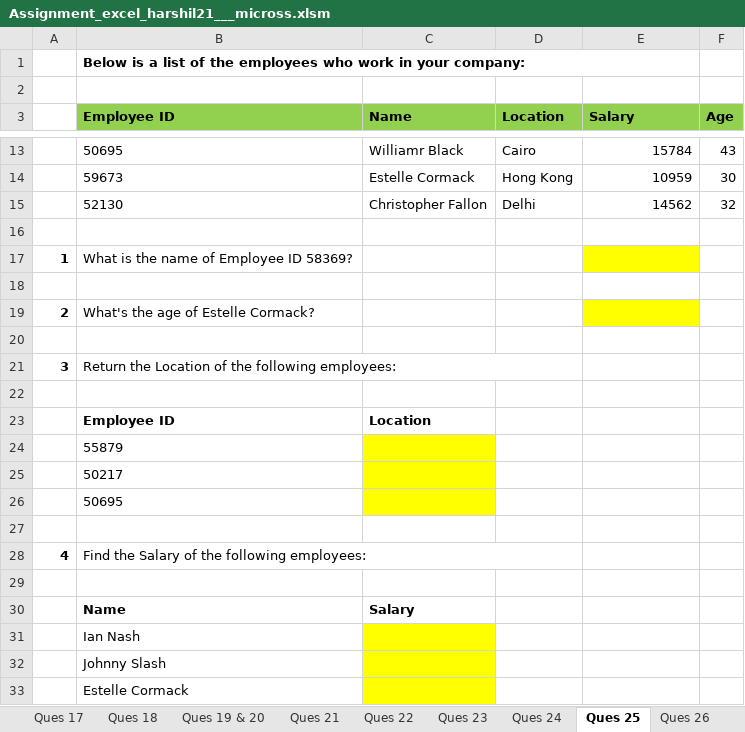
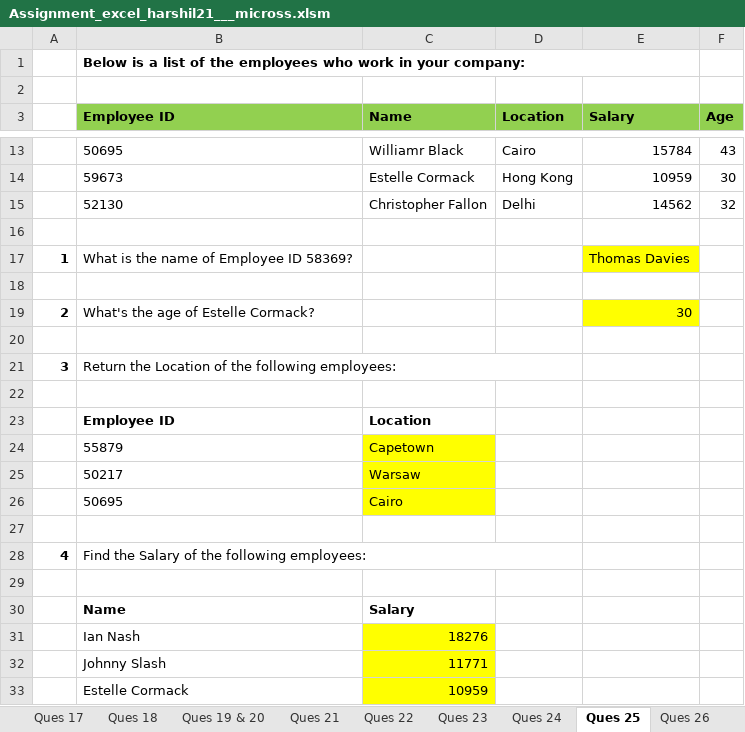
Before and after one commit to harshil0770/Harshil_prajapati_07, an Excel workbook: Assignment_excel_harshil21___micross.xlsm, sheet Ques 25, drawn as a sheet; only a part is shown, gaps mark what is left out; values as stored, in another font and other column widths than the file's, no borders; the diff names each change by its address in the sheet, - before the commit and + after, or states it on an @@ line.

Commit message:
Add files via upload

```diff
--- a/Assignment_excel_harshil21___micross.xlsm (sheet Ques 25)
+++ b/Assignment_excel_harshil21___micross.xlsm (sheet Ques 25)
-E17 (Salary): (empty)
+E17 (Salary): Thomas Davies
-E19 (Salary): (empty)
+E19 (Salary): 30
-C24 (Name): (empty)
+C24 (Name): Capetown
-C25 (Name): (empty)
+C25 (Name): Warsaw
-C26 (Name): (empty)
+C26 (Name): Cairo
-C31 (Name): (empty)
+C31 (Name): 18276
-C32 (Name): (empty)
+C32 (Name): 11771
-C33 (Name): (empty)
+C33 (Name): 10959
```
Also changed, not shown: sheet Ques 26.
